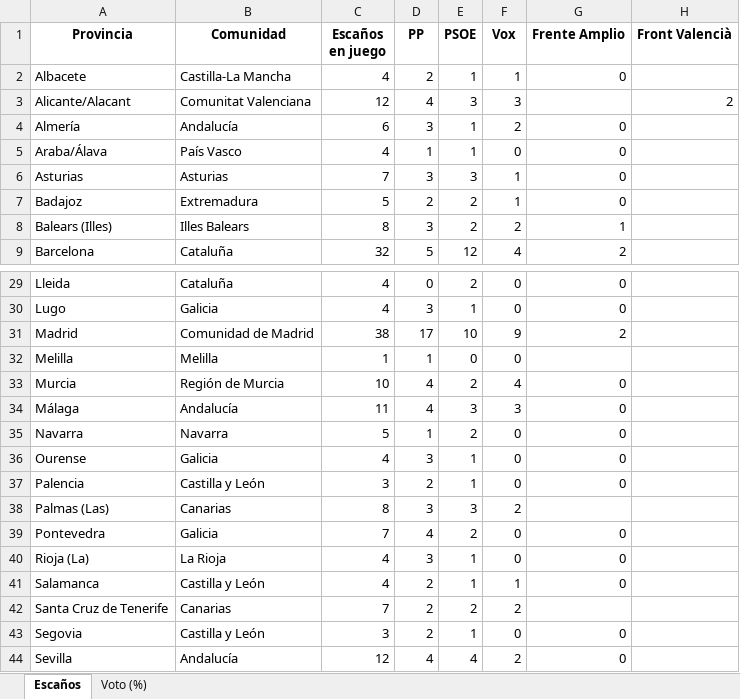
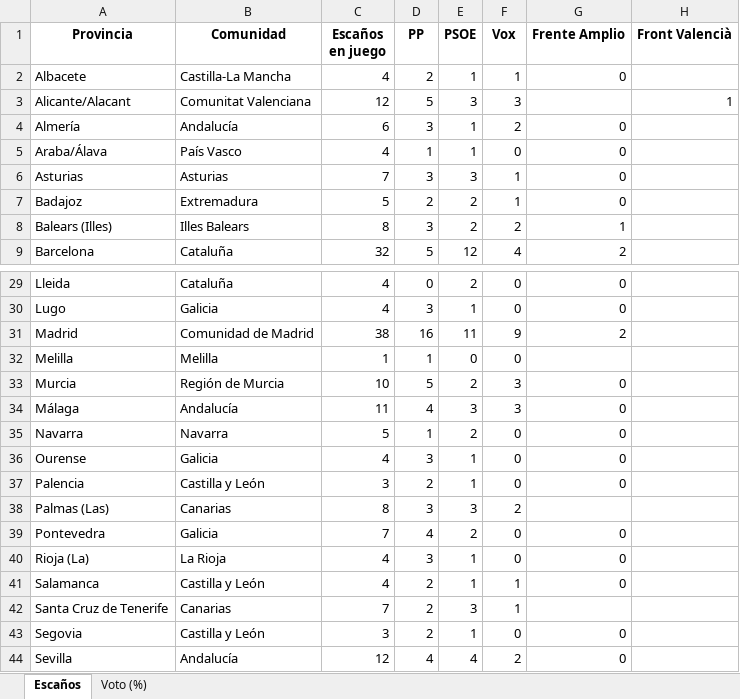
Before and after one commit to fermanpre/pondera, an Excel workbook: Web/sitio/resumen_provincias.xlsx, sheet Escaños, drawn as a sheet; only a part is shown, gaps mark what is left out; values as stored, in another font and other column widths than the file's, no borders; the diff names each change by its address in the sheet, - before the commit and + after, or states it on an @@ line.

```diff
--- a/Web/sitio/resumen_provincias.xlsx (sheet Escaños)
+++ b/Web/sitio/resumen_provincias.xlsx (sheet Escaños)
-D3 (PP): 4
+D3 (PP): 5
-H3 (Front Valencià): 2
+H3 (Front Valencià): 1
-D31 (PP): 17
+D31 (PP): 16
-E31 (PSOE): 10
+E31 (PSOE): 11
-D33 (PP): 4
+D33 (PP): 5
-F33 (Vox): 4
+F33 (Vox): 3
-E42 (PSOE): 2
+E42 (PSOE): 3
-F42 (Vox): 2
+F42 (Vox): 1
```
Also changed, not shown: sheet Voto (%), 14 other files.
